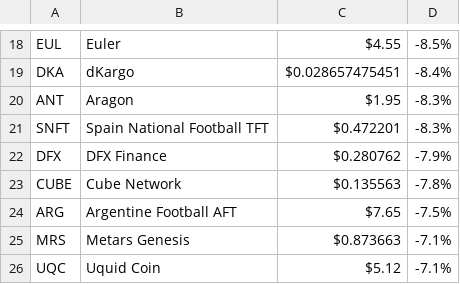
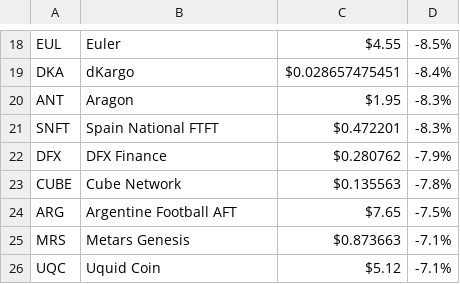
Before and after one commit to virdi-code/flask_tables, a CSV file: datal.csv, drawn as a sheet; only a part is shown, gaps mark what is left out.

```diff
--- a/datal.csv
+++ b/datal.csv
@@ -20,3 +20,3 @@ DKA,dKargo,$0.028657475451,-8.4%
 ANT,Aragon,$1.95,-8.3%
-SNFT,Spain National Football TFT,$0.472201,-8.3%
+SNFT,Spain National FTFT,$0.472201,-8.3%
 DFX,DFX Finance,$0.280762,-7.9%
```
Also changed, not shown: 2 other files.
